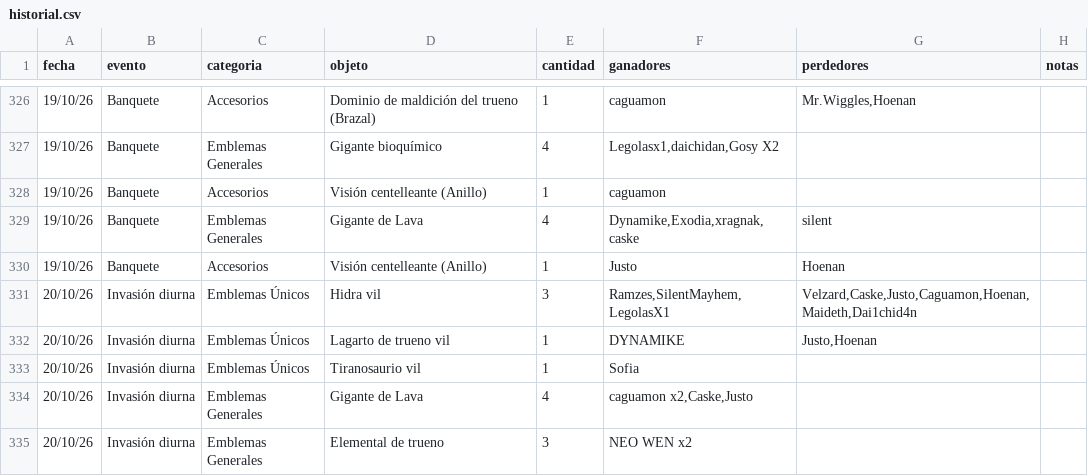
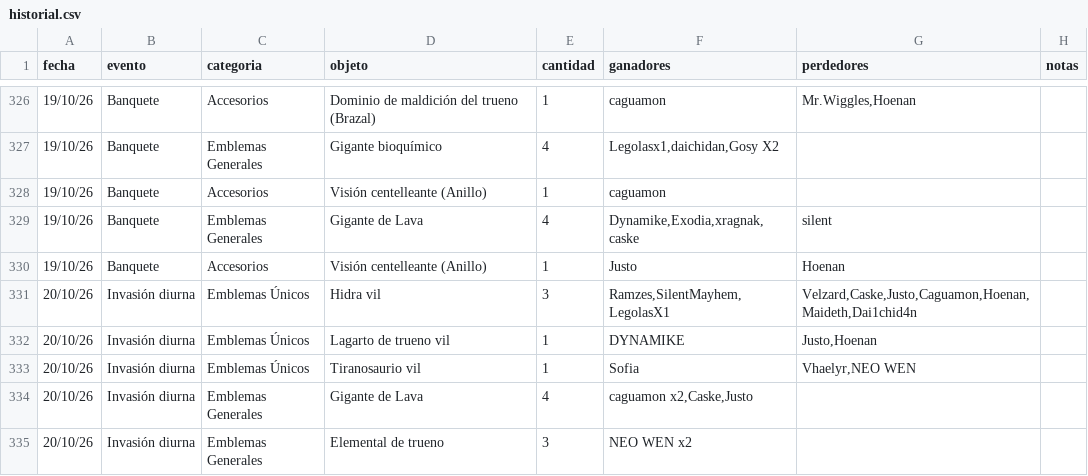
Before and after one commit to apostholz/Bot-Subastas-Prueba-, a CSV file: historial.csv, drawn as a sheet; only a part is shown, gaps mark what is left out.

Commit message:
Sync historial.csv desde bot (2026-10-20 16:56)

```diff
--- a/historial.csv
+++ b/historial.csv
@@ -332,3 +332,3 @@ fecha,evento,categoria,objeto,cantidad,ganadores,perdedores,notas
 20/10/26,Invasión diurna,Emblemas Únicos,"Lagarto de trueno vil",1,"DYNAMIKE","Justo,Hoenan",""
-20/10/26,Invasión diurna,Emblemas Únicos,"Tiranosaurio vil",1,"Sofia","",""
+20/10/26,Invasión diurna,Emblemas Únicos,"Tiranosaurio vil",1,"Sofia","Vhaelyr,NEO WEN",""
 20/10/26,Invasión diurna,Emblemas Generales,"Gigante de Lava",4,"caguamon x2,Caske,Justo","",""
```
